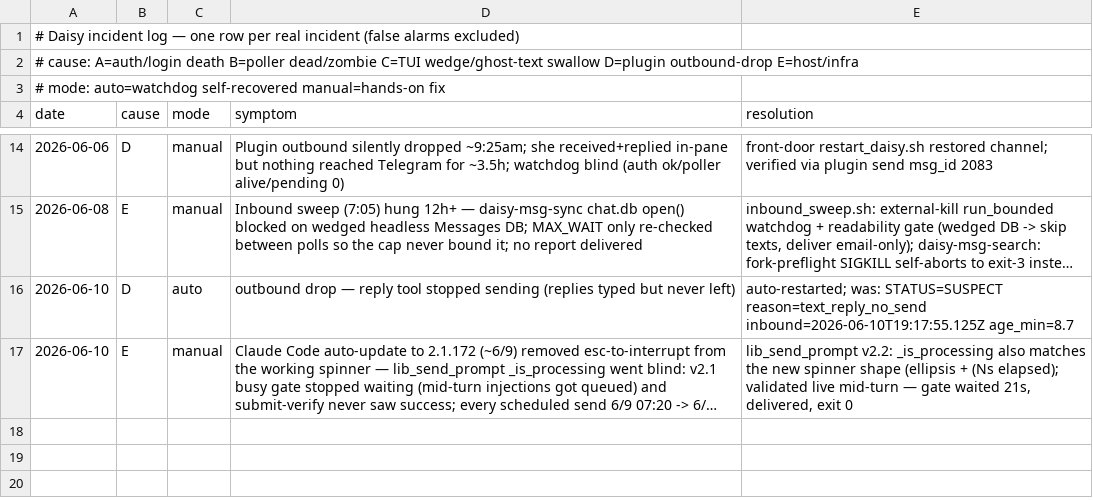
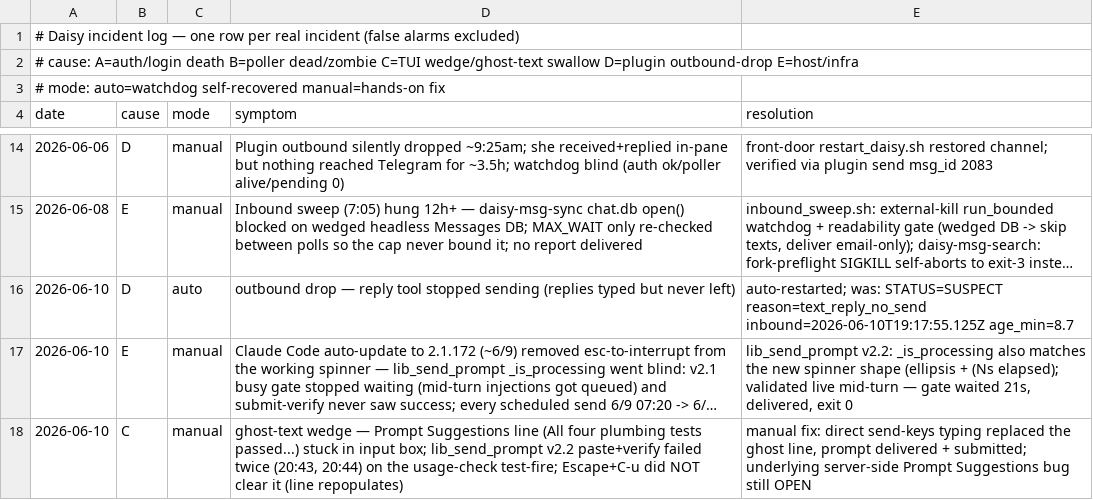
Before and after one commit to danielwhwang/daisy-changelog-f7125f, a TSV file: incident_log.tsv, drawn as a sheet; only a part is shown, gaps mark what is left out; long unchanged cells end in …; the diff names each change by its address in the sheet, - before the commit and + after, or states it on an @@ line.

Commit message:
incident log auto-sync 2026-06-10 20:46:45

```diff
--- a/incident_log.tsv
+++ b/incident_log.tsv
+row 18: 2026-06-10 | C | manual | ghost-text wedge — Prompt Suggestions line (All four plumbing tests passed...) stuck in input box; lib_send_prompt v2.2 paste+verify failed twice (20:43, 20:44) on the usage-check test-fire; Escape+C-u did NOT clear it (line repopulates) | manual fix: direct send-keys typing replaced the ghost line, prompt delivered + submitted; underlying server-side Prompt Suggestions bug still OPEN
```
Also changed, not shown: 1 other file.
